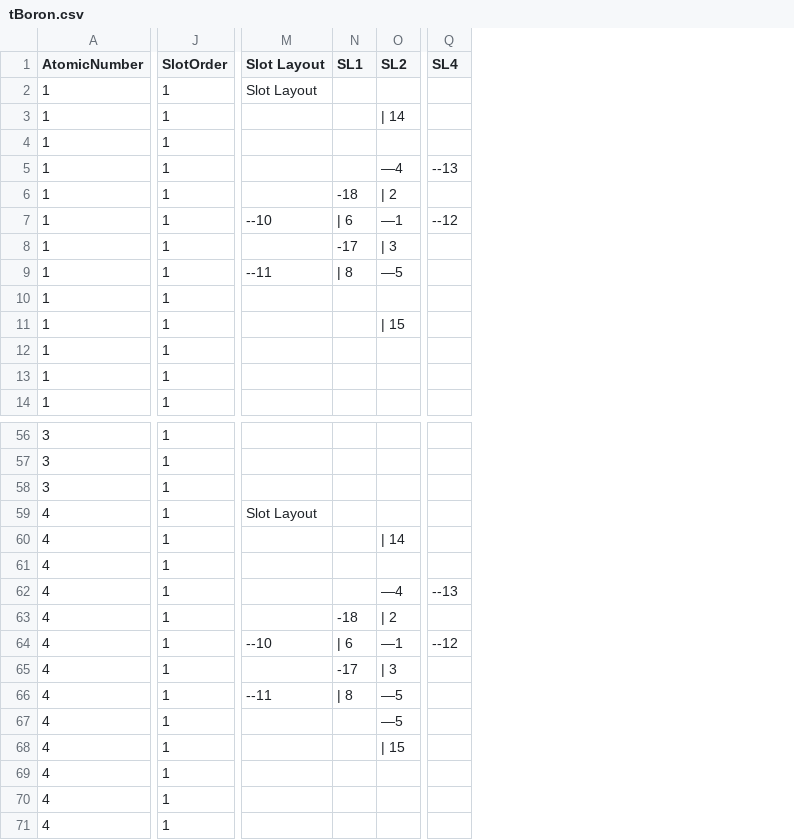
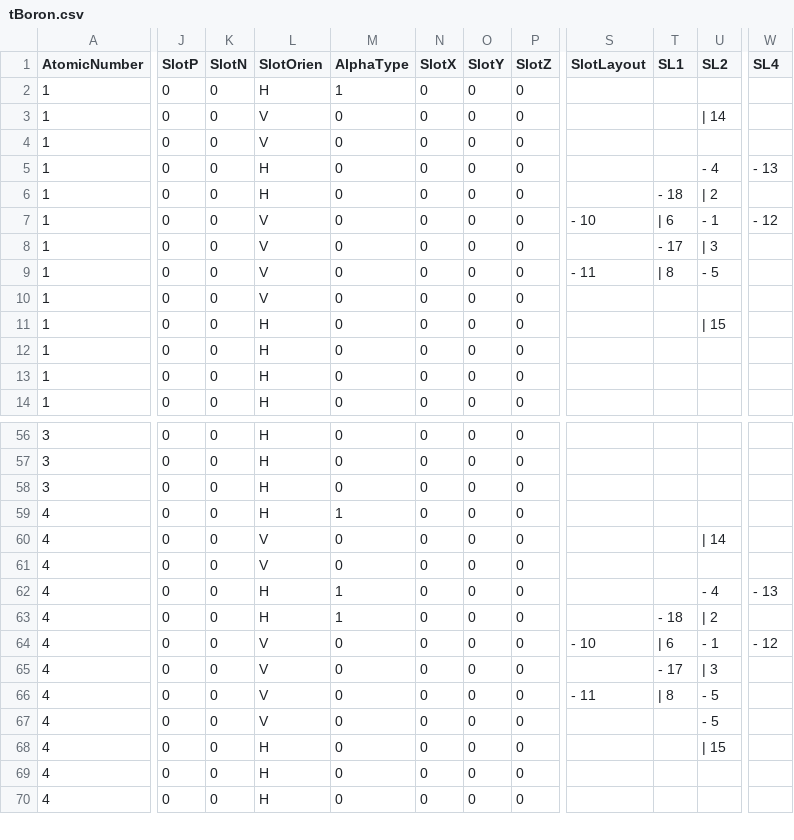
Before and after one commit to LtAirman/ChargeFieldTopics, a CSV file: data/tBoron.csv, drawn as a sheet; only a part is shown, gaps mark what is left out; removed rows and columns are numbered as before the commit, all else as after; rows hold the shown columns only; the diff covers the shown part only; the diff names each change by its address in the sheet, - before the commit and + after, or states it on an @@ line.

Commit message:
Making many changes (eliminating spaces, cleaning up SL diagram, new SlotP, SlotN, SlotX, SloytY,  SlotZ, SlotOrien columns) to Cr6-Elements and tBoron .csv files.

```diff
--- a/data/tBoron.csv
+++ b/data/tBoron.csv
-column J (SlotOrder), rows 2-14: all 1; rows 56-66: all 1; rows 68-71: all 1
+column J (SlotP), rows 2-14: all 0; rows 56-70: all 0
+column K (SlotN), rows 2-14: all 0; rows 56-70: all 0
+column L (SlotOrien), rows 2-14: H | V | V | H | H | V | V | V | V | H | H | H | H; rows 56-70: H | H | H | H | V | V | H | H | V | V | V | V | H | H | H
+column M (AlphaType), rows 2-14: 1 | 0 | 0 | 0 | 0 | 0 | 0 | 0 | 0 | 0 | 0 | 0 | 0; rows 56-70: 0 | 0 | 0 | 1 | 0 | 0 | 1 | 1 | 0 | 0 | 0 | 0 | 0 | 0 | 0
+column N (SlotX), rows 2-14: all 0; rows 56-70: all 0
+column O (SlotY), rows 2-14: all 0; rows 56-70: all 0
+column P (SlotZ), rows 2-14: all 0; rows 56-70: all 0
-column M (Slot Layout), rows 2-9: Slot Layout |  |  |  |  | --10 |  | --11; rows 59-66: Slot Layout |  |  |  |  | --10 |  | --11
+column S (SlotLayout), rows 7-9: - 10 |  | - 11; rows 64-66: - 10 |  | - 11
-U5 (SL2): —4
+U5 (SL2): - 4
-W5 (SL4): --13
+W5 (SL4): - 13
-T6 (SL1): -18
+T6 (SL1): - 18
-U7 (SL2): —1
+U7 (SL2): - 1
-W7 (SL4): --12
+W7 (SL4): - 12
-T8 (SL1): -17
+T8 (SL1): - 17
-U9 (SL2): —5
+U9 (SL2): - 5
-U62 (SL2): —4
+U62 (SL2): - 4
-W62 (SL4): --13
+W62 (SL4): - 13
-T63 (SL1): -18
+T63 (SL1): - 18
-U64 (SL2): —1
+U64 (SL2): - 1
-W64 (SL4): --12
+W64 (SL4): - 12
-T65 (SL1): -17
+T65 (SL1): - 17
-U66 (SL2): —5
+U66 (SL2): - 5
-row 67: 4 | 1 |  |  | —5
-U67 (SL2): | 15
+U67 (SL2): - 5
-U68 (SL2): (empty)
+U68 (SL2): | 15
```
Also changed, not shown: 2 removed rows and 40 edited cells elsewhere in this file, 1 other file.
